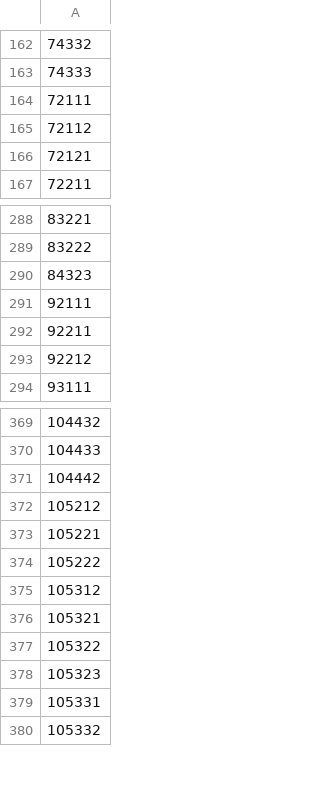
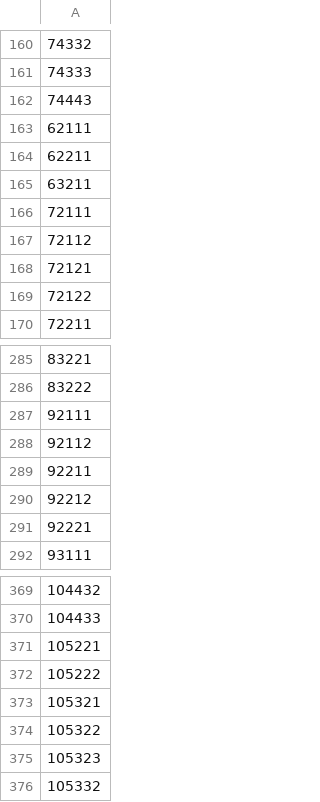
Before and after one commit to rfernand387/SL2P-CCRS, a CSV file: GEEassets/s2_sl2P_ccrs_sobol_4sail2_dbf_vnir_domain.csv, drawn as a sheet; only a part is shown, gaps mark what is left out; removed rows and columns are numbered as before the commit, all else as after; the diff covers the shown part only; the diff names each change by its address in the sheet, - before the commit and + after, or states it on an @@ line.

```diff
--- a/GEEassets/s2_sl2P_ccrs_sobol_4sail2_dbf_vnir_domain.csv
+++ b/GEEassets/s2_sl2P_ccrs_sobol_4sail2_dbf_vnir_domain.csv
+row 162: 74443
+row 163: 62111
+row 164: 62211
+row 165: 63211
+row 169: 72122
-row 290: 84323
+row 288: 92112
+row 291: 92221
-row 371: 104442
-row 372: 105212
-row 375: 105312
-row 379: 105331
```
Also changed, not shown: 35 added rows, 56 removed rows, 18 moved rows and 9 edited cells elsewhere in this file, GEEassets/s2_sl2P_ccrs_sobol_4sail2_dbf_10m_domain.csv, GEEassets/s2_sl2P_ccrs_sobol_4sail2_dbf_domain.csv, 3 other files.
